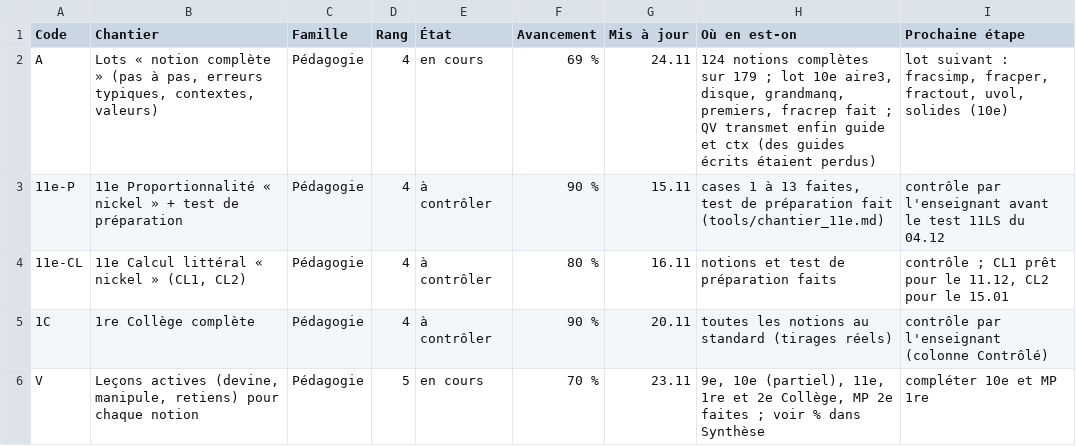
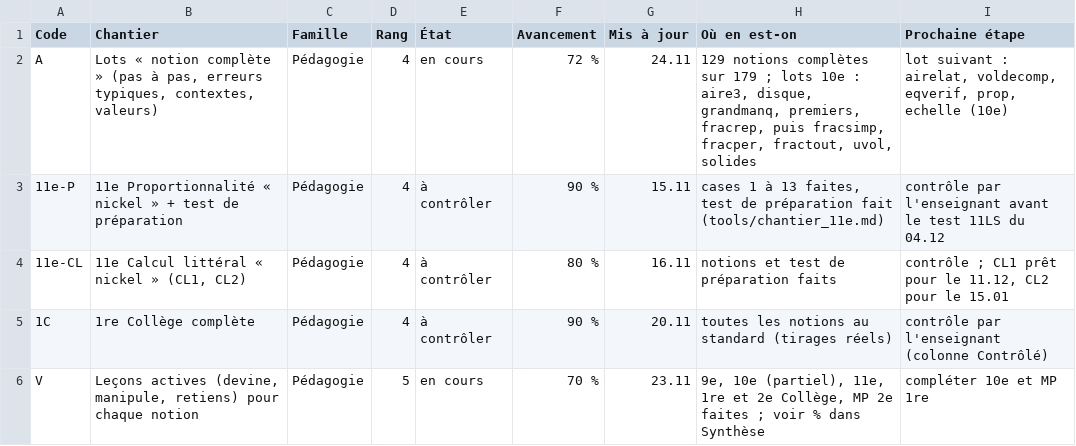
Before and after one commit to 5min2maths/5min2maths.github.io, a TSV file: tools/chantiers.tsv, drawn as a sheet; only a part is shown.

```diff
--- a/tools/chantiers.tsv
+++ b/tools/chantiers.tsv
@@ -1,3 +1,3 @@
 Code	Chantier	Famille	Rang	État	Avancement	Mis à jour	Où en est-on	Prochaine étape
-A	Lots « notion complète » (pas à pas, erreurs typiques, contextes, valeurs)	Pédagogie	4	en cours	69 %	24.11	124 notions complètes sur 179 ; lot 10e aire3, disque, grandmanq, premiers, fracrep fait ; QV transmet enfin guide et ctx (des guides écrits étaient perdus)	lot suivant : fracsimp, fracper, fractout, uvol, solides (10e)
+A	Lots « notion complète » (pas à pas, erreurs typiques, contextes, valeurs)	Pédagogie	4	en cours	72 %	24.11	129 notions complètes sur 179 ; lots 10e : aire3, disque, grandmanq, premiers, fracrep, puis fracsimp, fracper, fractout, uvol, solides	lot suivant : airelat, voldecomp, eqverif, prop, echelle (10e)
 11e-P	11e Proportionnalité « nickel » + test de préparation	Pédagogie	4	à contrôler	90 %	15.11	cases 1 à 13 faites, test de préparation fait (tools/chantier_11e.md)	contrôle par l'enseignant avant le test 11LS du 04.12
```
Also changed, not shown: 8 other files.
